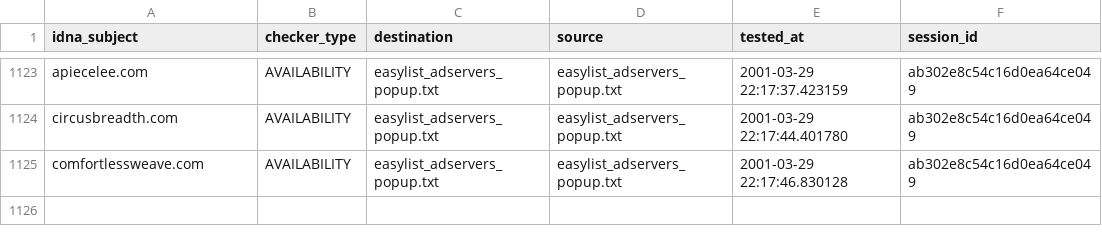
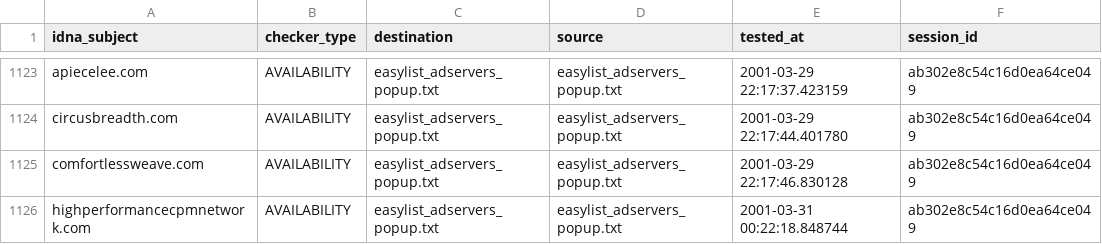
Before and after one commit to dns-test/EasyList, a CSV file: output/easylist_adservers_popup.txt/continue.csv, drawn as a sheet; only a part is shown, gaps mark what is left out.

```diff
--- a/output/easylist_adservers_popup.txt/continue.csv
+++ b/output/easylist_adservers_popup.txt/continue.csv
@@ -1125 +1125,2 @@ circusbreadth.com,AVAILABILITY,easylist_adservers_popup.txt,easylist_adservers_p
 comfortlessweave.com,AVAILABILITY,easylist_adservers_popup.txt,easylist_adservers_popup.txt,2001-03-29 22:17:46.830128,ab302e8c54c16d0ea64ce049
+highperformancecpmnetwork.com,AVAILABILITY,easylist_adservers_popup.txt,easylist_adservers_popup.txt,2001-03-31 00:22:18.848744,ab302e8c54c16d0ea64ce049
```
Also changed, not shown: 6 other files.
